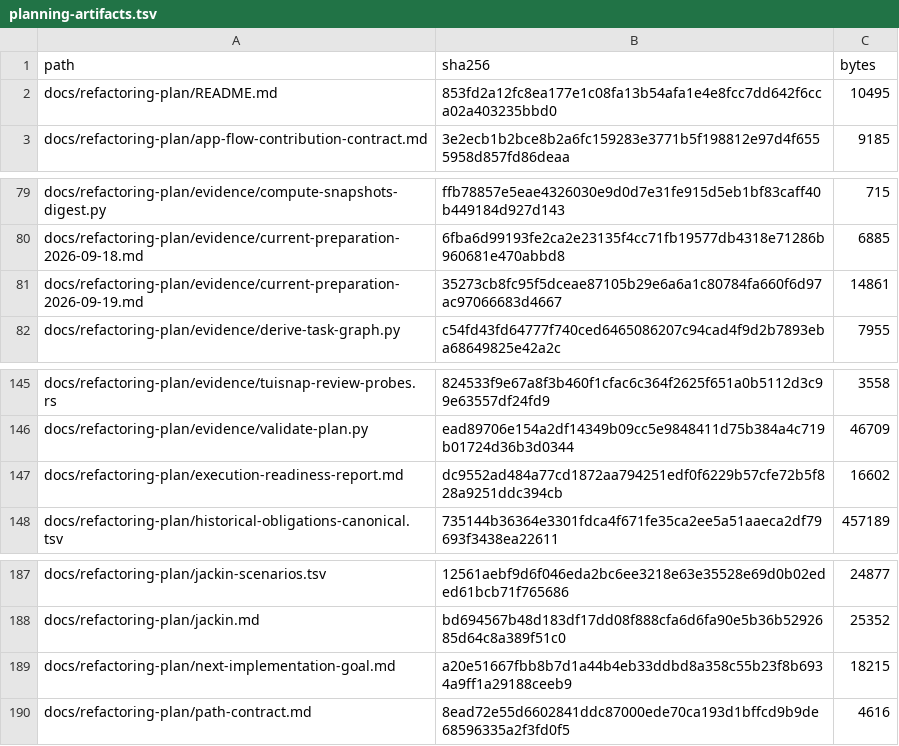
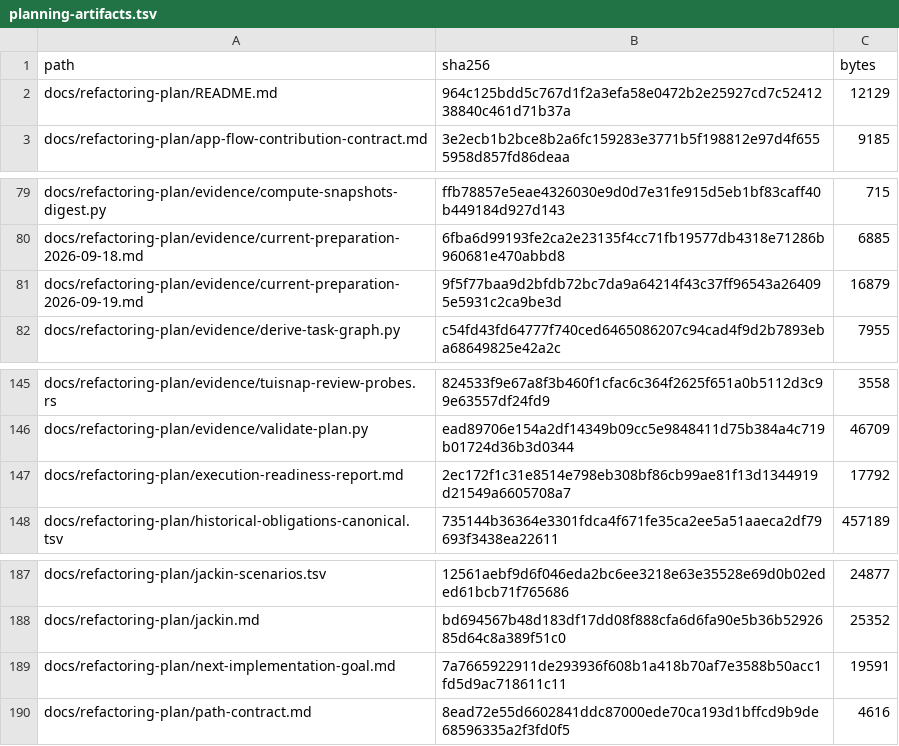
Before and after one commit to donbeave/terminal-components-claude, a TSV file: docs/refactoring-plan/planning-artifacts.tsv, drawn as a sheet; only a part is shown, gaps mark what is left out.

```diff
--- a/docs/refactoring-plan/planning-artifacts.tsv
+++ b/docs/refactoring-plan/planning-artifacts.tsv
@@ -1,3 +1,3 @@
 path	sha256	bytes
-docs/refactoring-plan/README.md	853fd2a12fc8ea177e1c08fa13b54afa1e4e8fcc7dd642f6cca02a403235bbd0	10495
+docs/refactoring-plan/README.md	964c125bdd5c767d1f2a3efa58e0472b2e25927cd7c5241238840c461d71b37a	12129
 docs/refactoring-plan/app-flow-contribution-contract.md	3e2ecb1b2bce8b2a6fc159283e3771b5f198812e97d4f6555958d857fd86deaa	9185
@@ -80,3 +80,3 @@ docs/refactoring-plan/evidence/compute-snapshots-digest.py	ffb78857e5eae4326030e
 docs/refactoring-plan/evidence/current-preparation-2026-09-18.md	6fba6d99193fe2ca2e23135f4cc71fb19577db4318e71286b960681e470abbd8	6885
-docs/refactoring-plan/evidence/current-preparation-2026-09-19.md	35273cb8fc95f5dceae87105b29e6a6a1c80784fa660f6d97ac97066683d4667	14861
+docs/refactoring-plan/evidence/current-preparation-2026-09-19.md	9f5f77baa9d2bfdb72bc7da9a64214f43c37ff96543a264095e5931c2ca9be3d	16879
 docs/refactoring-plan/evidence/derive-task-graph.py	c54fd43fd64777f740ced6465086207c94cad4f9d2b7893eba68649825e42a2c	7955
@@ -146,3 +146,3 @@ docs/refactoring-plan/evidence/tuisnap-review-probes.rs	824533f9e67a8f3b460f1cfa
 docs/refactoring-plan/evidence/validate-plan.py	ead89706e154a2df14349b09cc5e9848411d75b384a4c719b01724d36b3d0344	46709
-docs/refactoring-plan/execution-readiness-report.md	dc9552ad484a77cd1872aa794251edf0f6229b57cfe72b5f828a9251ddc394cb	16602
+docs/refactoring-plan/execution-readiness-report.md	2ec172f1c31e8514e798eb308bf86cb99ae81f13d1344919d21549a6605708a7	17792
 docs/refactoring-plan/historical-obligations-canonical.tsv	735144b36364e3301fdca4f671fe35ca2ee5a51aaeca2df79693f3438ea22611	457189
@@ -188,3 +188,3 @@ docs/refactoring-plan/jackin-scenarios.tsv	12561aebf9d6f046eda2bc6ee3218e63e3552
 docs/refactoring-plan/jackin.md	bd694567b48d183df17dd08f888cfa6d6fa90e5b36b5292685d64c8a389f51c0	25352
-docs/refactoring-plan/next-implementation-goal.md	a20e51667fbb8b7d1a44b4eb33ddbd8a358c55b23f8b6934a9ff1a29188ceeb9	18215
+docs/refactoring-plan/next-implementation-goal.md	7a7665922911de293936f608b1a418b70af7e3588b50acc1fd5d9ac718611c11	19591
 docs/refactoring-plan/path-contract.md	8ead72e55d6602841ddc87000ede70ca193d1bffcd9b9de68596335a2f3fd0f5	4616
```
Also changed, not shown: 4 other files.
